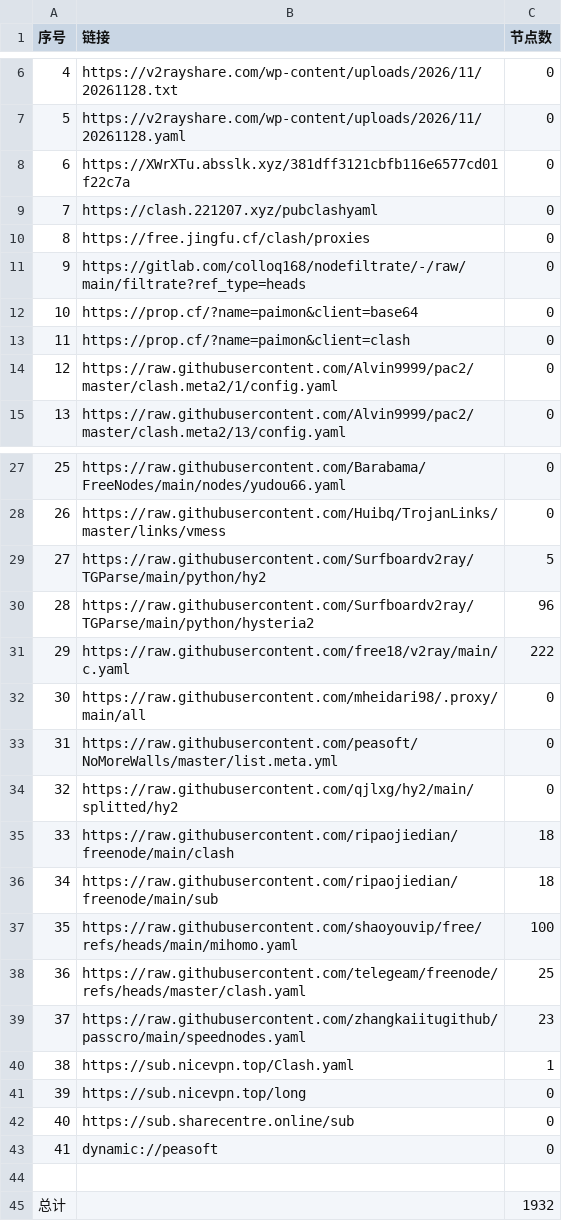
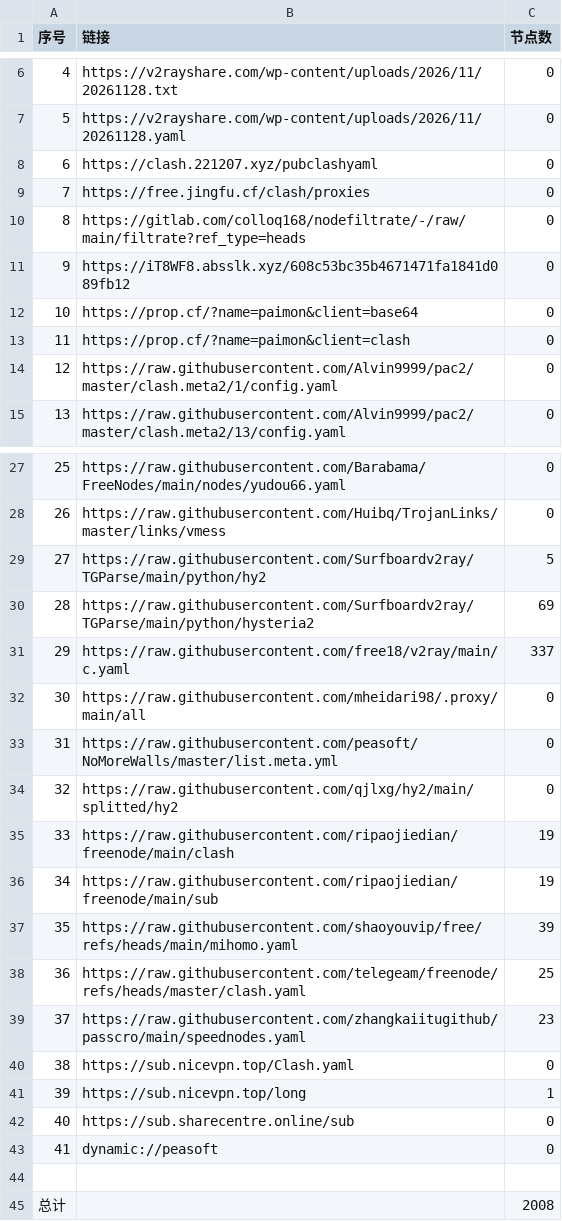
Before and after one commit to y1242067002/yfp, a CSV file: list_result.csv, drawn as a sheet; only a part is shown, gaps mark what is left out.

```diff
--- a/list_result.csv
+++ b/list_result.csv
@@ -7,6 +7,6 @@
 5,https://v2rayshare.com/wp-content/uploads/2026/11/20261128.yaml,0
-6,https://XWrXTu.absslk.xyz/381dff3121cbfb116e6577cd01f22c7a,0
-7,https://clash.221207.xyz/pubclashyaml,0
-8,https://free.jingfu.cf/clash/proxies,0
-9,https://gitlab.com/colloq168/nodefiltrate/-/raw/main/filtrate?ref_type=heads,0
+6,https://clash.221207.xyz/pubclashyaml,0
+7,https://free.jingfu.cf/clash/proxies,0
+8,https://gitlab.com/colloq168/nodefiltrate/-/raw/main/filtrate?ref_type=heads,0
+9,https://iT8WF8.absslk.xyz/608c53bc35b4671471fa1841d089fb12,0
 10,https://prop.cf/?name=paimon&client=base64,0
@@ -29,4 +29,4 @@
 27,https://raw.githubusercontent.com/Surfboardv2ray/TGParse/main/python/hy2,5
-28,https://raw.githubusercontent.com/Surfboardv2ray/TGParse/main/python/hysteria2,96
-29,https://raw.githubusercontent.com/free18/v2ray/main/c.yaml,222
+28,https://raw.githubusercontent.com/Surfboardv2ray/TGParse/main/python/hysteria2,69
+29,https://raw.githubusercontent.com/free18/v2ray/main/c.yaml,337
 30,https://raw.githubusercontent.com/mheidari98/.proxy/main/all,0
@@ -34,9 +34,9 @@
 32,https://raw.githubusercontent.com/qjlxg/hy2/main/splitted/hy2,0
-33,https://raw.githubusercontent.com/ripaojiedian/freenode/main/clash,18
-34,https://raw.githubusercontent.com/ripaojiedian/freenode/main/sub,18
-35,https://raw.githubusercontent.com/shaoyouvip/free/refs/heads/main/mihomo.yaml,100
+33,https://raw.githubusercontent.com/ripaojiedian/freenode/main/clash,19
+34,https://raw.githubusercontent.com/ripaojiedian/freenode/main/sub,19
+35,https://raw.githubusercontent.com/shaoyouvip/free/refs/heads/main/mihomo.yaml,39
 36,https://raw.githubusercontent.com/telegeam/freenode/refs/heads/master/clash.yaml,25
 37,https://raw.githubusercontent.com/zhangkaiitugithub/passcro/main/speednodes.yaml,23
-38,https://sub.nicevpn.top/Clash.yaml,1
-39,https://sub.nicevpn.top/long,0
+38,https://sub.nicevpn.top/Clash.yaml,0
+39,https://sub.nicevpn.top/long,1
 40,https://sub.sharecentre.online/sub,0
@@ -44,2 +44,2 @@
 
-总计,,1932
+总计,,2008
```
Also changed, not shown: 32 other files.
